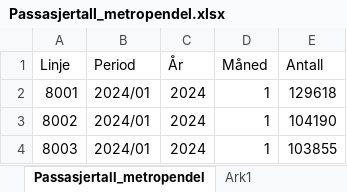
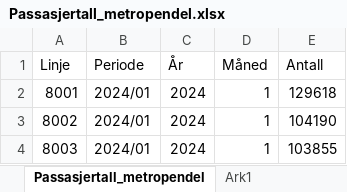
Before and after one commit to klmrules/bypakke_grenland, an Excel workbook: data til pbi/Passasjertall_metropendel.xlsx, sheet Passasjertall_metropendel, drawn as a sheet; only a part is shown; values as stored, in another font and other column widths than the file's, no borders; the diff names each change by its address in the sheet, - before the commit and + after, or states it on an @@ line.

```diff
--- a/data til pbi/Passasjertall_metropendel.xlsx (sheet Passasjertall_metropendel)
+++ b/data til pbi/Passasjertall_metropendel.xlsx (sheet Passasjertall_metropendel)
-B1: Period
+B1: Periode
```
Also changed, not shown: 2 other files.
